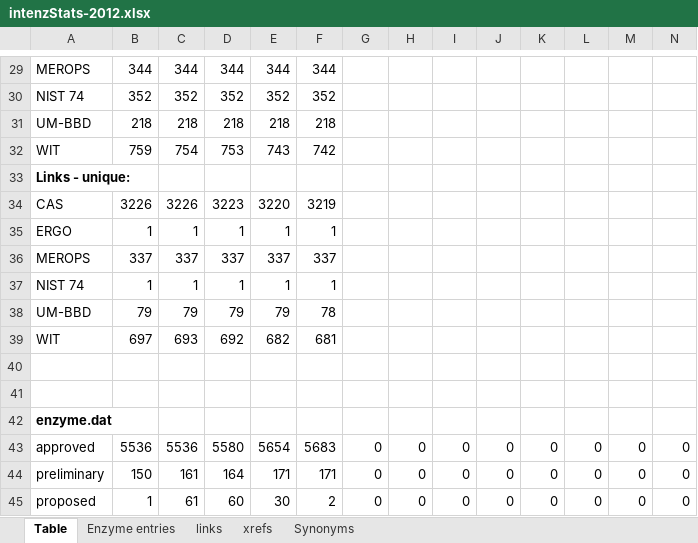
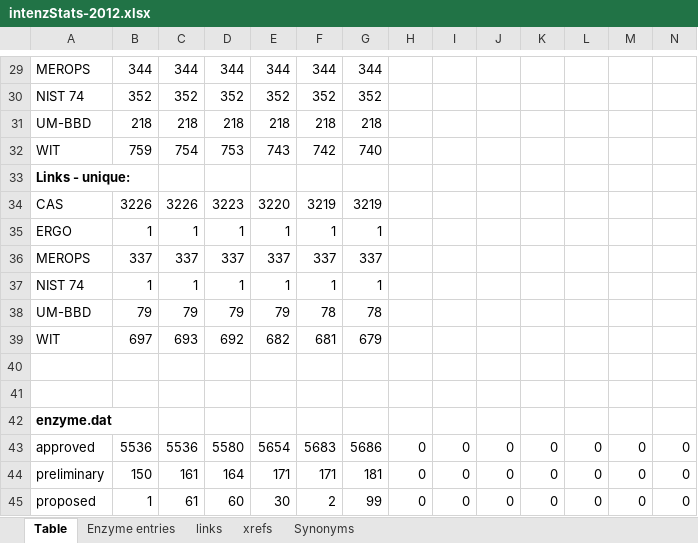
Before and after one commit to uniprot/intenz, an Excel workbook: intenz-database/src/site/resources/statistics/intenzStats-2012.xlsx, sheet Table, drawn as a sheet; only a part is shown, gaps mark what is left out; values as stored, in another font and other column widths than the file's, no borders; the diff covers the shown part only; the diff names each change by its address in the sheet, - before the commit and + after, or states it on an @@ line.

```diff
--- a/intenz-database/src/site/resources/statistics/intenzStats-2012.xlsx (sheet Table)
+++ b/intenz-database/src/site/resources/statistics/intenzStats-2012.xlsx (sheet Table)
-G29: (empty)
+G29: 344
-G30: (empty)
+G30: 352
-G31: (empty)
+G31: 218
-G32: (empty)
+G32: 740
-G34: (empty)
+G34: 3219
-G35: (empty)
+G35: 1
-G36: (empty)
+G36: 337
-G37: (empty)
+G37: 1
-G38: (empty)
+G38: 78
-G39: (empty)
+G39: 679
-G43: 0
+G43: 5686
-G44: 0
+G44: 181
-G45: 0
+G45: 99
```
Also changed, not shown: 25 edited cells elsewhere in this sheet, charts or pictures, 1 other file.
